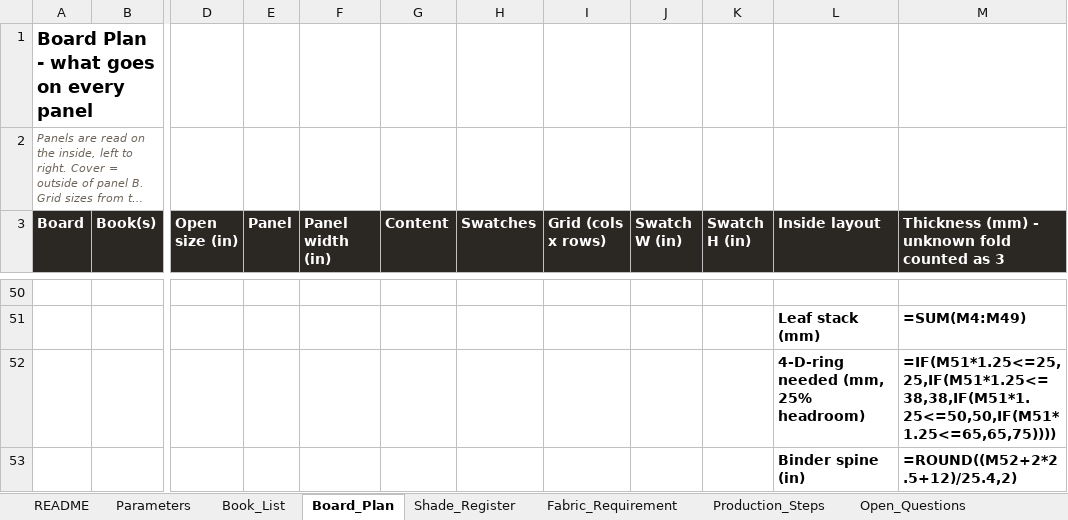
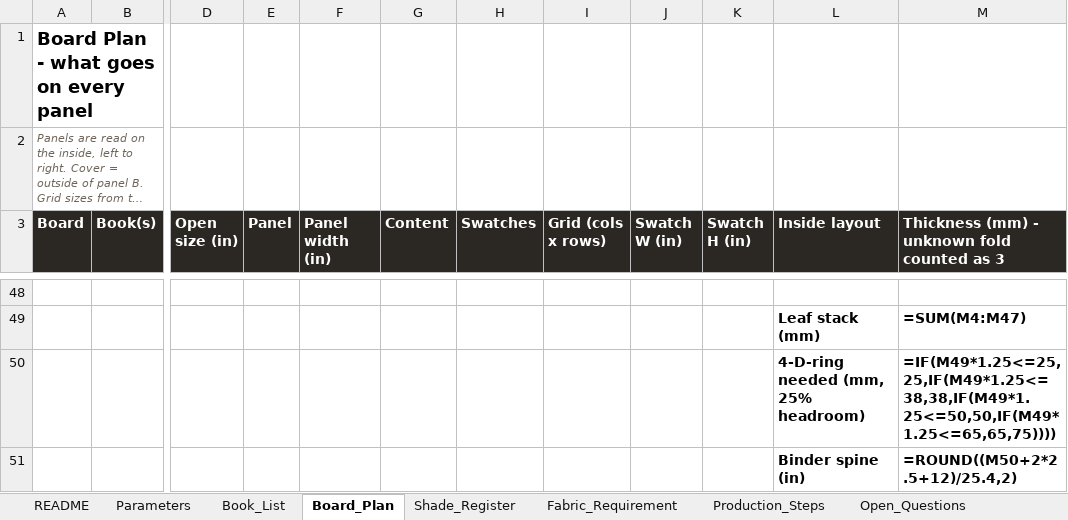
Before and after one commit to adybuildcon-a11y/adybuildcon, an Excel workbook: curated-book/output/01_Instructions_Curated_Fabrics_Book.xlsx, sheet Board_Plan, drawn as a sheet; only a part is shown, gaps mark what is left out; long unchanged cells end in …; values as stored, in another font and other column widths than the file's, no borders; formulas without a stored value are shown as written; addresses are those after the commit; the diff covers the shown part only; the diff names each change by its address in the sheet, - before the commit and + after, or states it on an @@ line.

```diff
--- a/curated-book/output/01_Instructions_Curated_Fabrics_Book.xlsx (sheet Board_Plan)
+++ b/curated-book/output/01_Instructions_Curated_Fabrics_Book.xlsx (sheet Board_Plan)
-M49: =SUM(M4:M49)
+M49: =SUM(M4:M47)
-M50: =IF(M51*1.25<=25,25,IF(M51*1.25<=38,38,IF(M51*1.25<=50,50,IF(M51*1.25<=65,65,75))))
+M50: =IF(M49*1.25<=25,25,IF(M49*1.25<=38,38,IF(M49*1.25<=50,50,IF(M49*1.25<=65,65,75))))
-M51: =ROUND((M52+2*2.5+12)/25.4,2)
+M51: =ROUND((M50+2*2.5+12)/25.4,2)
```
Also changed, not shown: 14 added rows, 16 removed rows, 7 moved rows, 24 edited cells and row numbers in column A elsewhere in this sheet, sheet Shade_Register, sheet Fabric_Requirement, sheet Book_List, sheet Open_Questions, sheet README, 48 other files.
